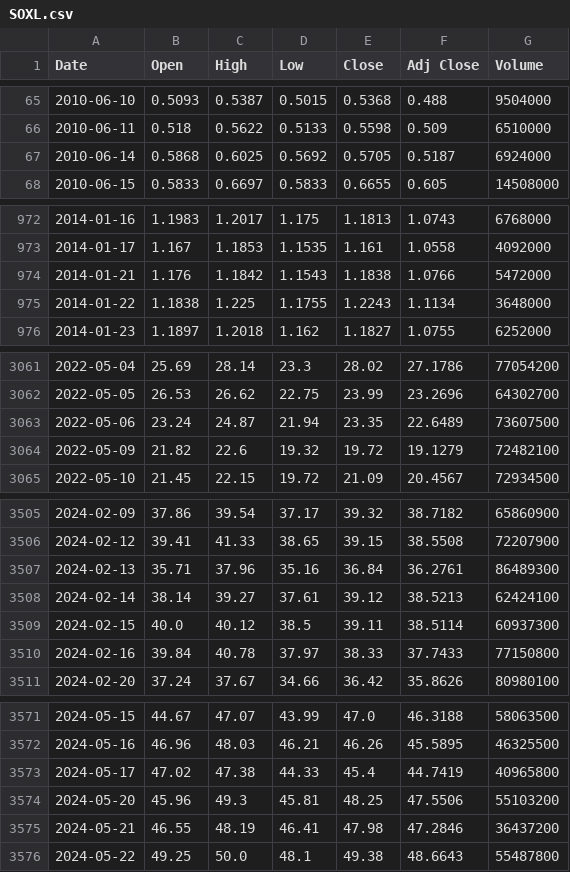
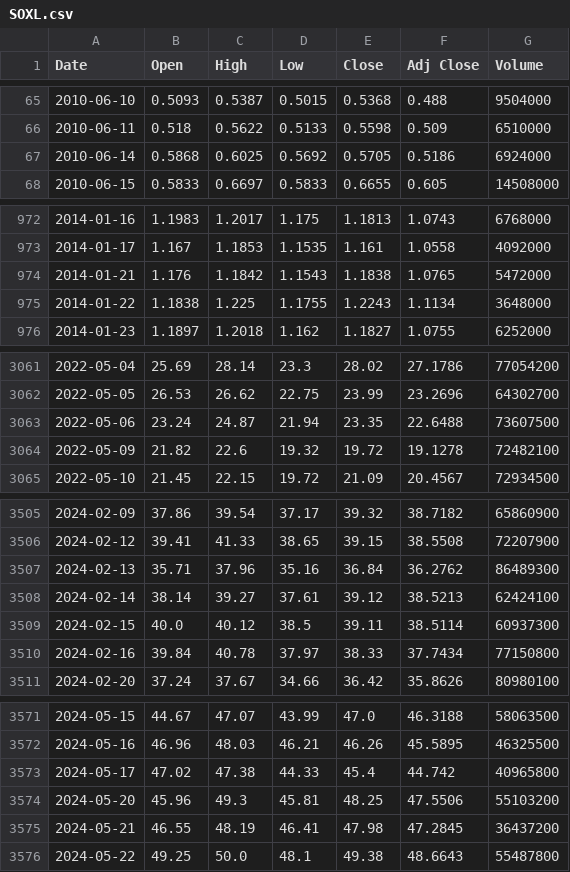
Before and after one commit to lifekoo112233-cmyk/Backtester-stock, a CSV file: data/SOXL.csv, drawn as a sheet; only a part is shown, gaps mark what is left out; the diff covers the shown part only.

```diff
--- a/data/SOXL.csv
+++ b/data/SOXL.csv
@@ -66,3 +66,3 @@ Date,Open,High,Low,Close,Adj Close,Volume
 2010-06-11,0.518,0.5622,0.5133,0.5598,0.509,6510000
-2010-06-14,0.5868,0.6025,0.5692,0.5705,0.5187,6924000
+2010-06-14,0.5868,0.6025,0.5692,0.5705,0.5186,6924000
 2010-06-15,0.5833,0.6697,0.5833,0.6655,0.605,14508000
@@ -973,3 +973,3 @@ Date,Open,High,Low,Close,Adj Close,Volume
 2014-01-17,1.167,1.1853,1.1535,1.161,1.0558,4092000
-2014-01-21,1.176,1.1842,1.1543,1.1838,1.0766,5472000
+2014-01-21,1.176,1.1842,1.1543,1.1838,1.0765,5472000
 2014-01-22,1.1838,1.225,1.1755,1.2243,1.1134,3648000
@@ -3062,4 +3062,4 @@ Date,Open,High,Low,Close,Adj Close,Volume
 2022-05-05,26.53,26.62,22.75,23.99,23.2696,64302700
-2022-05-06,23.24,24.87,21.94,23.35,22.6489,73607500
-2022-05-09,21.82,22.6,19.32,19.72,19.1279,72482100
+2022-05-06,23.24,24.87,21.94,23.35,22.6488,73607500
+2022-05-09,21.82,22.6,19.32,19.72,19.1278,72482100
 2022-05-10,21.45,22.15,19.72,21.09,20.4567,72934500
@@ -3506,6 +3506,6 @@ Date,Open,High,Low,Close,Adj Close,Volume
 2024-02-12,39.41,41.33,38.65,39.15,38.5508,72207900
-2024-02-13,35.71,37.96,35.16,36.84,36.2761,86489300
+2024-02-13,35.71,37.96,35.16,36.84,36.2762,86489300
 2024-02-14,38.14,39.27,37.61,39.12,38.5213,62424100
 2024-02-15,40.0,40.12,38.5,39.11,38.5114,60937300
-2024-02-16,39.84,40.78,37.97,38.33,37.7433,77150800
+2024-02-16,39.84,40.78,37.97,38.33,37.7434,77150800
 2024-02-20,37.24,37.67,34.66,36.42,35.8626,80980100
@@ -3572,5 +3572,5 @@ Date,Open,High,Low,Close,Adj Close,Volume
 2024-05-16,46.96,48.03,46.21,46.26,45.5895,46325500
-2024-05-17,47.02,47.38,44.33,45.4,44.7419,40965800
+2024-05-17,47.02,47.38,44.33,45.4,44.742,40965800
 2024-05-20,45.96,49.3,45.81,48.25,47.5506,55103200
-2024-05-21,46.55,48.19,46.41,47.98,47.2846,36437200
+2024-05-21,46.55,48.19,46.41,47.98,47.2845,36437200
 2024-05-22,49.25,50.0,48.1,49.38,48.6643,55487800
```
Also changed, not shown: 1 added row and 44 edited cells elsewhere in this file, data/000660.KS.csv, data/005930.KS.csv, 9 other files.
